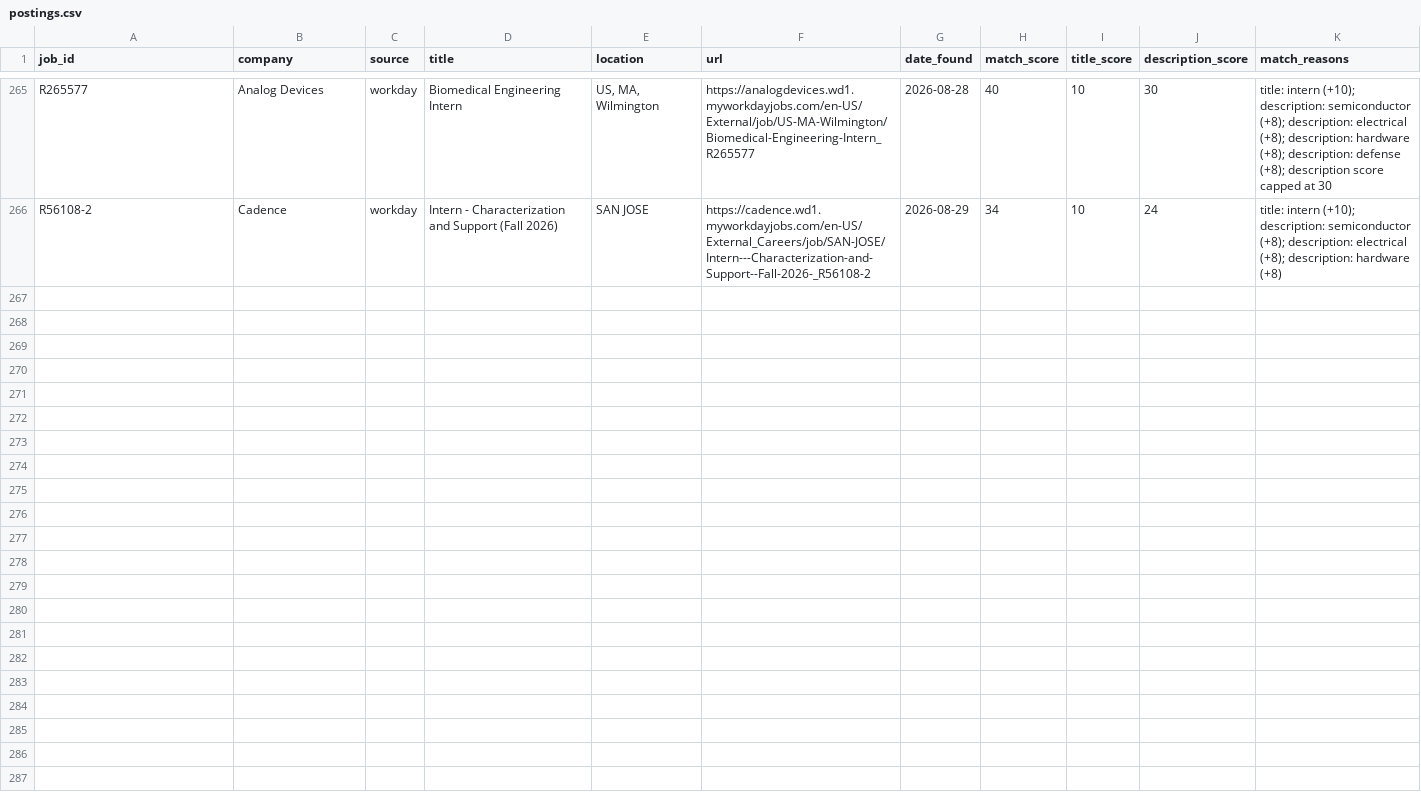
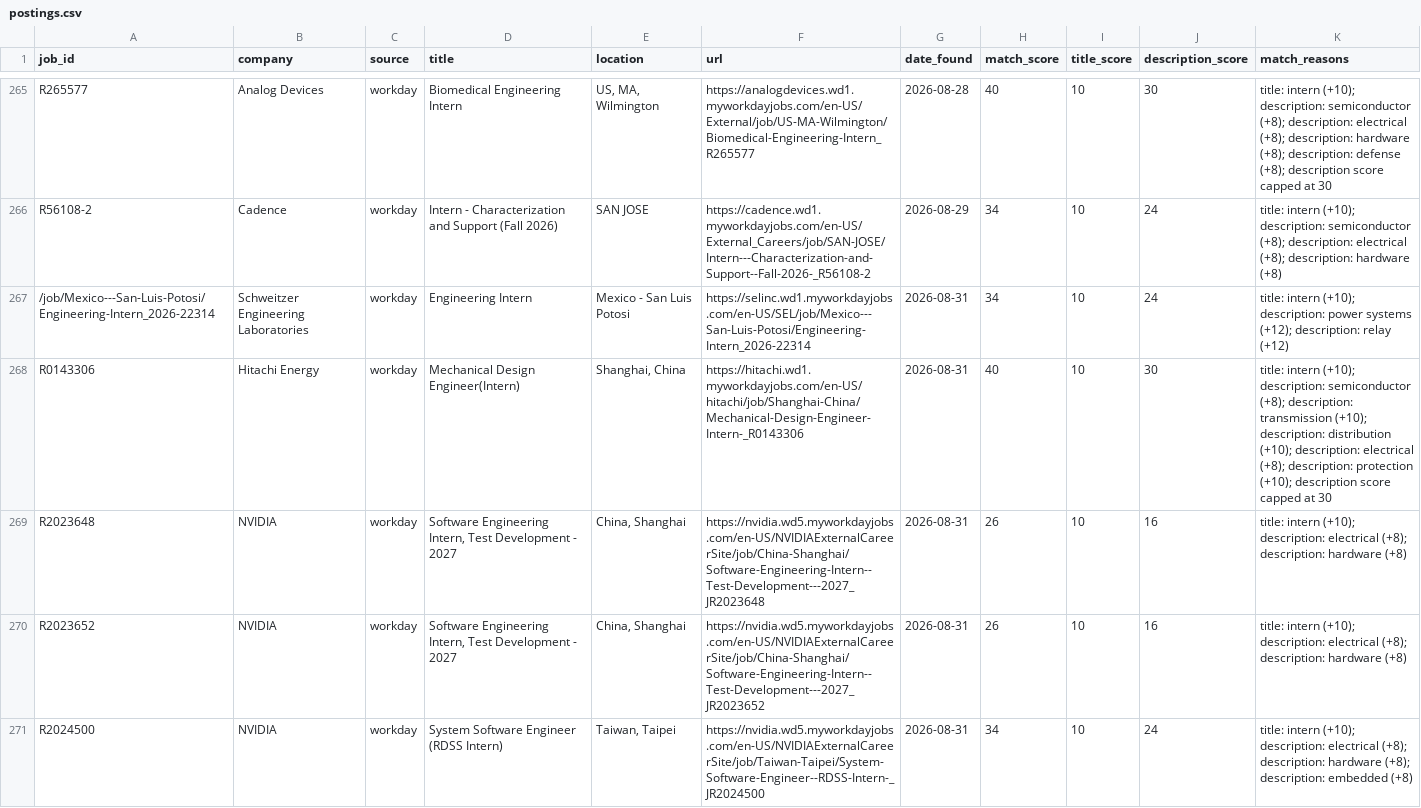
Before and after one commit to brendan-cant-code/job-scraper, a CSV file: data/postings.csv, drawn as a sheet; only a part is shown, gaps mark what is left out; the diff names each change by its address in the sheet, - before the commit and + after, or states it on an @@ line.

```diff
--- a/data/postings.csv
+++ b/data/postings.csv
+row 267: /job/Mexico---San-Luis-Potosi/Engineering-Intern_2026-22314 | Schweitzer Engineering Laboratories | workday | Engineering Intern | Mexico - San Luis Potosi | https://selinc.wd1.myworkdayjobs.com/en-US/SEL/job/Mexico---San-Luis-Potosi/Engineering-Intern_2026-22314 | 2026-08-31 | 34 | 10 | 24 | title: intern (+10); description: power systems (+12); description: relay (+12)
+row 268: R0143306 | Hitachi Energy | workday | Mechanical Design Engineer(Intern) | Shanghai, China | https://hitachi.wd1.myworkdayjobs.com/en-US/hitachi/job/Shanghai-China/Mechanical-Design-Engineer-Intern-_R0143306 | 2026-08-31 | 40 | 10 | 30 | title: intern (+10); description: semiconductor (+8); description: transmission (+10); description: distribution (+10); description: electrical (+8); description: protection (+10); description score capped at 30
+row 269: R2023648 | NVIDIA | workday | Software Engineering Intern, Test Development - 2027 | China, Shanghai | https://nvidia.wd5.myworkdayjobs.com/en-US/NVIDIAExternalCareerSite/job/China-Shanghai/Software-Engineering-Intern--Test-Development---2027_JR2023648 | 2026-08-31 | 26 | 10 | 16 | title: intern (+10); description: electrical (+8); description: hardware (+8)
+row 270: R2023652 | NVIDIA | workday | Software Engineering Intern, Test Development - 2027 | China, Shanghai | https://nvidia.wd5.myworkdayjobs.com/en-US/NVIDIAExternalCareerSite/job/China-Shanghai/Software-Engineering-Intern--Test-Development---2027_JR2023652 | 2026-08-31 | 26 | 10 | 16 | title: intern (+10); description: electrical (+8); description: hardware (+8)
+row 271: R2024500 | NVIDIA | workday | System Software Engineer (RDSS Intern) | Taiwan, Taipei | https://nvidia.wd5.myworkdayjobs.com/en-US/NVIDIAExternalCareerSite/job/Taiwan-Taipei/System-Software-Engineer--RDSS-Intern-_JR2024500 | 2026-08-31 | 34 | 10 | 24 | title: intern (+10); description: electrical (+8); description: hardware (+8); description: embedded (+8)
```
